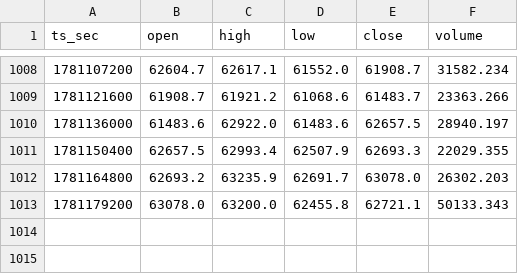
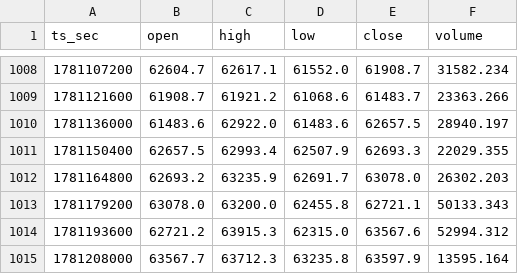
Before and after one commit to gabjew90/TV_scripts, a CSV file: harness/bars/binanceusdm_BTCUSDT_4h.csv, drawn as a sheet; only a part is shown, gaps mark what is left out.

```diff
--- a/harness/bars/binanceusdm_BTCUSDT_4h.csv
+++ b/harness/bars/binanceusdm_BTCUSDT_4h.csv
@@ -1013 +1013,3 @@ ts_sec,open,high,low,close,volume
 1781179200,63078.0,63200.0,62455.8,62721.1,50133.343
+1781193600,62721.2,63915.3,62315.0,63567.6,52994.312
+1781208000,63567.7,63712.3,63235.8,63597.9,13595.164
```
Also changed, not shown: harness/bars/binanceusdm_NEARUSDT_4h.csv, harness/bars/binanceusdm_SOLUSDT_4h.csv, 26 other files.
